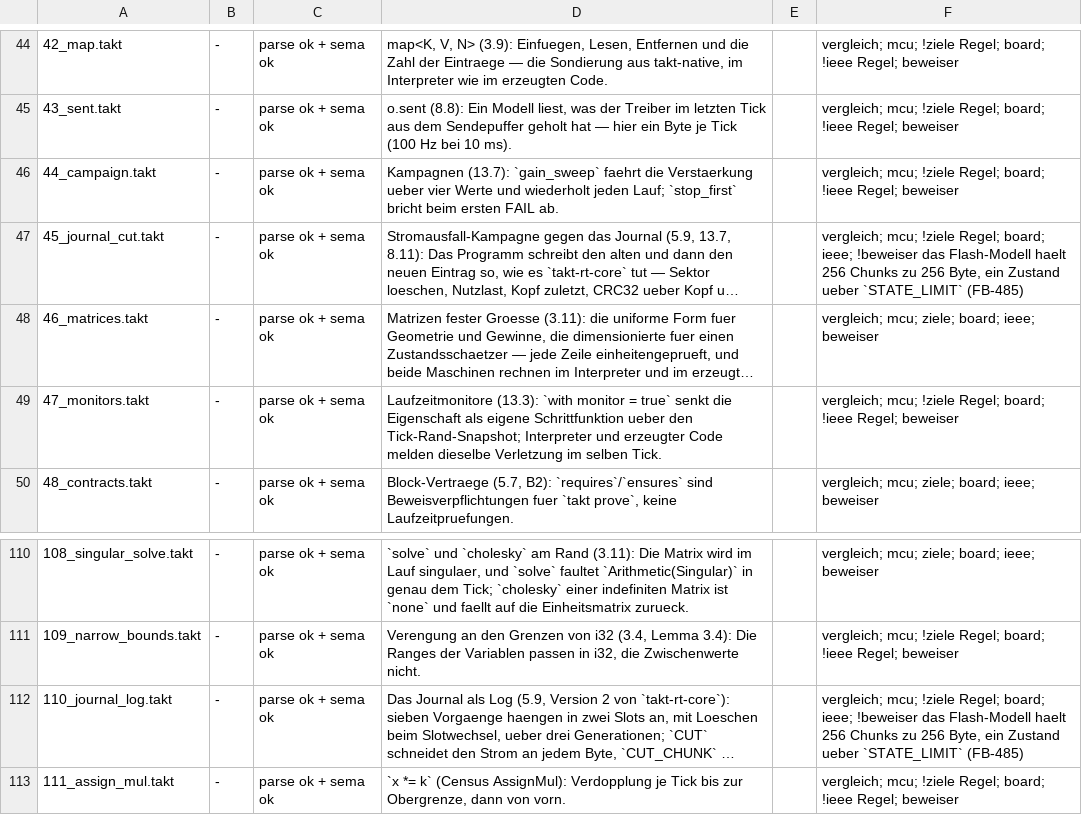
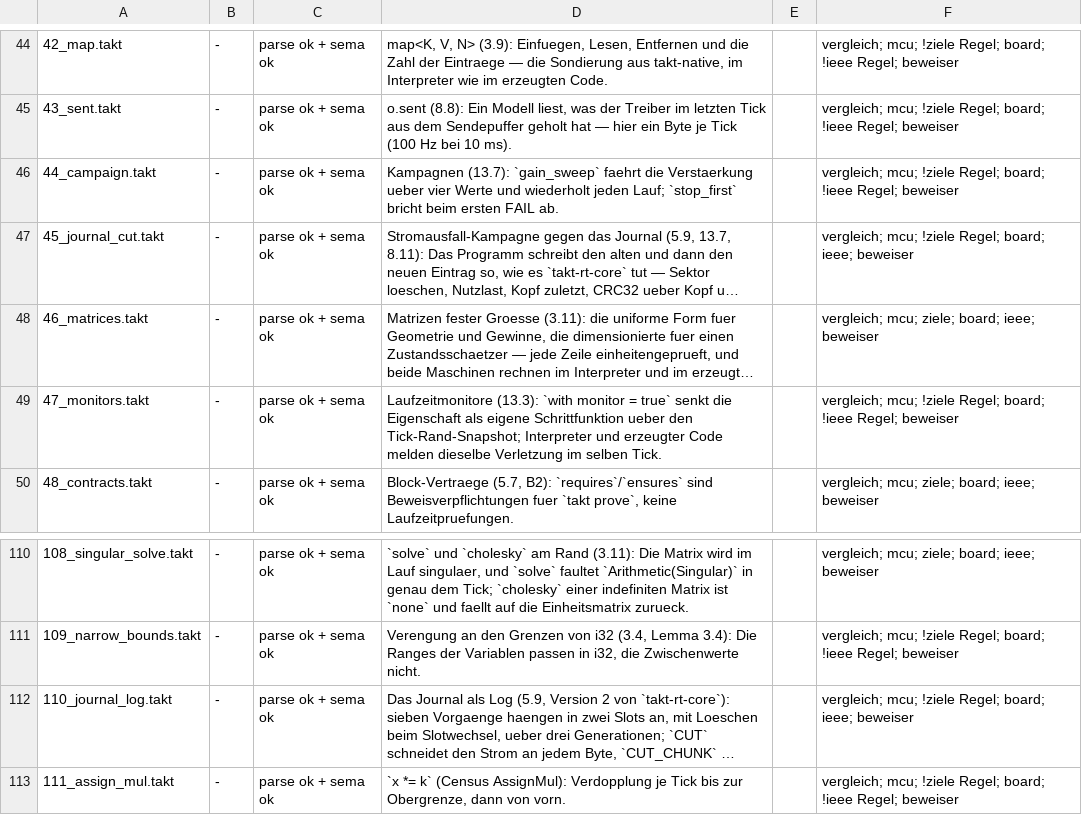
Before and after one commit to mannomannX/takt, a CSV file: corpus-try/manifest.csv, drawn as a sheet; only a part is shown, gaps mark what is left out; long unchanged cells end in …; the diff names each change by its address in the sheet, - before the commit and + after, or states it on an @@ line.

```diff
--- a/corpus-try/manifest.csv
+++ b/corpus-try/manifest.csv
-F47: …board; ieee; !beweiser das Flash-Modell haelt 256 Chunks zu 256 Byte, ein Zustand ueber `STATE_LIMIT` (FB-485)
+F47: …board; ieee; beweiser
-F112: …board; ieee; !beweiser das Flash-Modell haelt 256 Chunks zu 256 Byte, ein Zustand ueber `STATE_LIMIT` (FB-485)
+F112: …board; ieee; beweiser
```
Also changed, not shown: 21 other files.
